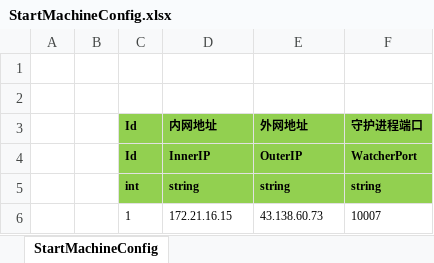
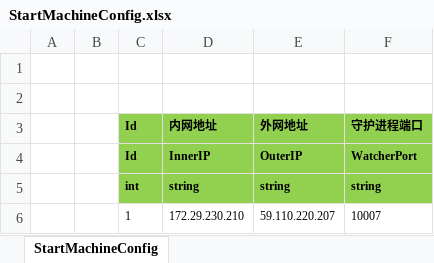
Before and after one commit to haoyuan336/ET-EUI, an Excel workbook: Excel/StartMachineConfig.xlsx, sheet StartMachineConfig, drawn as a sheet; values as stored, in another font and other column widths than the file's, no borders; the diff names each change by its address in the sheet, - before the commit and + after, or states it on an @@ line.

```diff
--- a/Excel/StartMachineConfig.xlsx (sheet StartMachineConfig)
+++ b/Excel/StartMachineConfig.xlsx (sheet StartMachineConfig)
-D6 (内网地址): 172.21.16.15
+D6 (内网地址): 172.29.230.210
-E6 (外网地址): 43.138.60.73
+E6 (外网地址): 59.110.220.207
```
Also changed, not shown: 27 other files.
